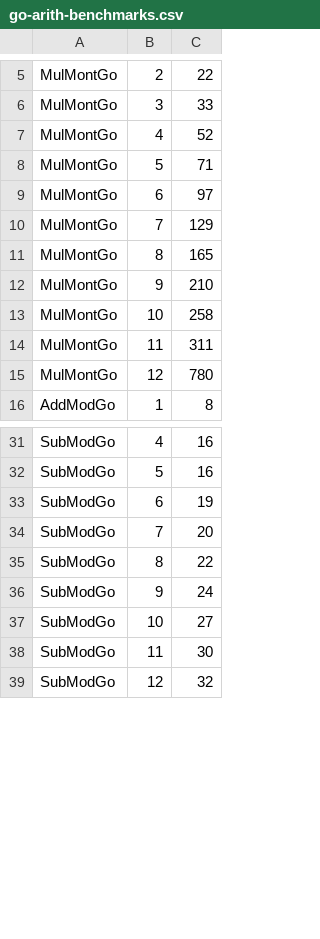
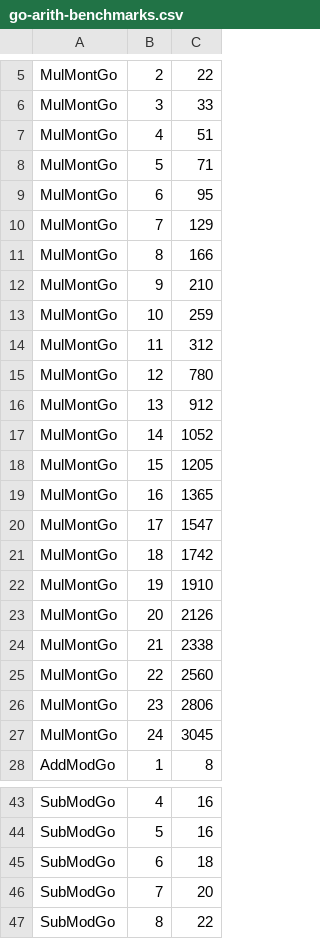
Before and after one commit to jwasinger/plots, a CSV file: evmmax-no-eof-writeup/benchmarks-results/go-arith-benchmarks.csv, drawn as a sheet; only a part is shown, gaps mark what is left out; the shorter side is filled out with more unchanged rows; the diff covers the shown part only.

```diff
--- a/evmmax-no-eof-writeup/benchmarks-results/go-arith-benchmarks.csv
+++ b/evmmax-no-eof-writeup/benchmarks-results/go-arith-benchmarks.csv
@@ -6,11 +6,23 @@ MulMontGo,2,22
 MulMontGo,3,33
-MulMontGo,4,52
+MulMontGo,4,51
 MulMontGo,5,71
-MulMontGo,6,97
+MulMontGo,6,95
 MulMontGo,7,129
-MulMontGo,8,165
+MulMontGo,8,166
 MulMontGo,9,210
-MulMontGo,10,258
-MulMontGo,11,311
+MulMontGo,10,259
+MulMontGo,11,312
 MulMontGo,12,780
+MulMontGo,13,912
+MulMontGo,14,1052
+MulMontGo,15,1205
+MulMontGo,16,1365
+MulMontGo,17,1547
+MulMontGo,18,1742
+MulMontGo,19,1910
+MulMontGo,20,2126
+MulMontGo,21,2338
+MulMontGo,22,2560
+MulMontGo,23,2806
+MulMontGo,24,3045
 AddModGo,1,8
@@ -32,3 +44,3 @@ SubModGo,4,16
 SubModGo,5,16
-SubModGo,6,19
+SubModGo,6,18
 SubModGo,7,20
```
Also changed, not shown: 17 edited cells elsewhere in this file, evmmax-no-eof-writeup/benchmarks-results/geth-evm-go.csv, 2 other files.
